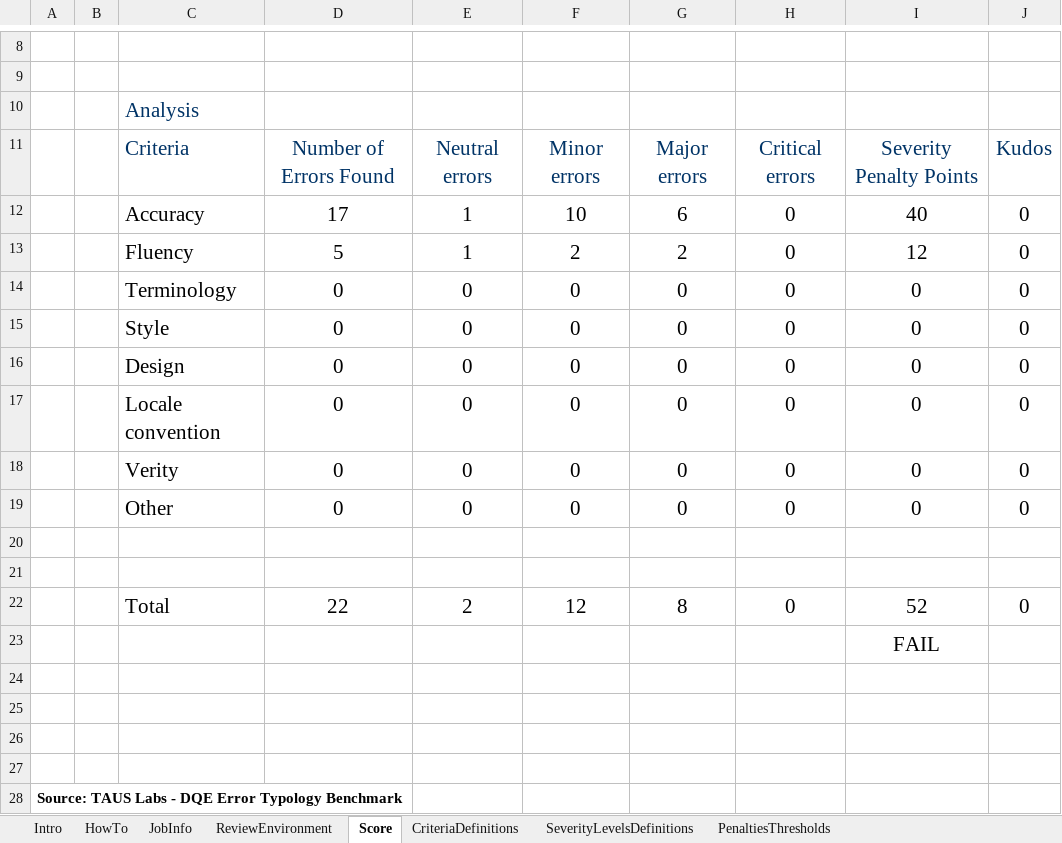
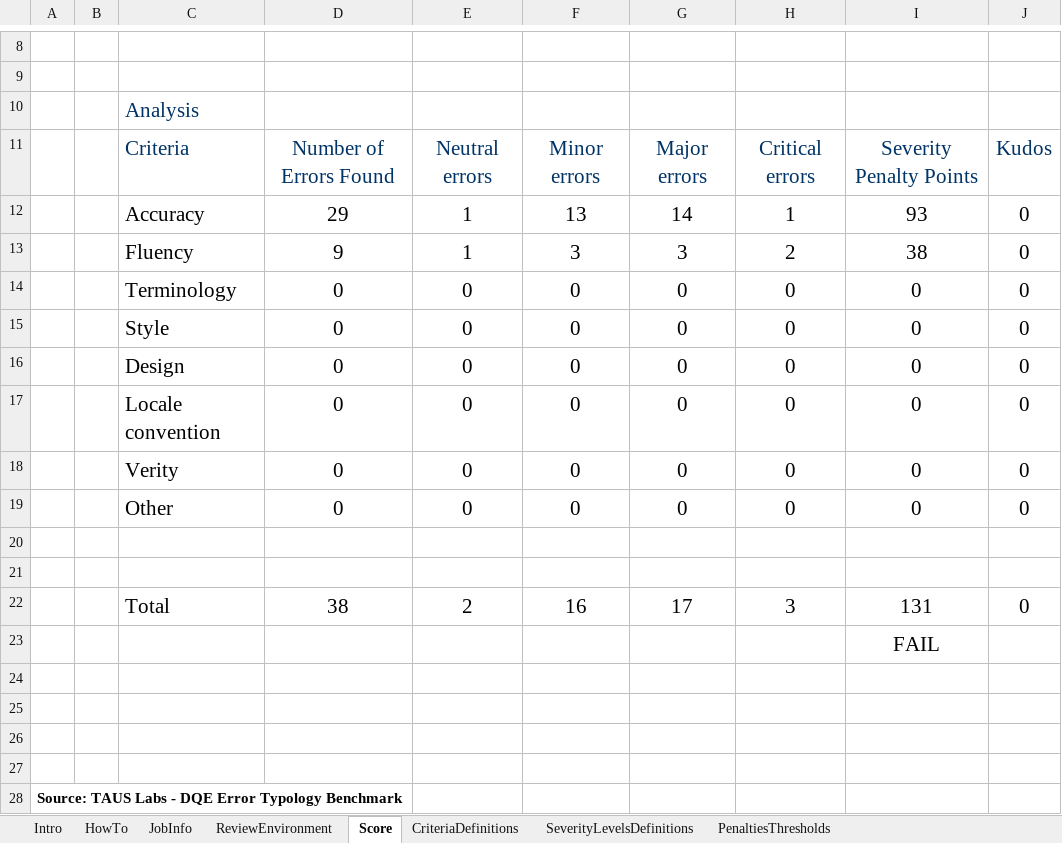
Before and after one commit to mazyar1990/MTE-Spreadsheets, an Excel workbook: arabic/modernmt.xlsx, sheet Score, drawn as a sheet; only a part is shown, gaps mark what is left out; values as stored, in another font and other column widths than the file's, no borders; removed rows and columns are numbered as before the commit, all else as after; the diff names each change by its address in the sheet, - before the commit and + after, or states it on an @@ line.

```diff
--- a/arabic/modernmt.xlsx (sheet Score)
+++ b/arabic/modernmt.xlsx (sheet Score)
-row 12:  |  | Accuracy | 17 | 1 | 10 | 6 | 0 | 40 | 0
-row 13:  |  | Fluency | 5 | 1 | 2 | 2 | 0 | 12 | 0
+row 12:  |  | Accuracy | 29 | 1 | 13 | 14 | 1 | 93 | 0
+row 13:  |  | Fluency | 9 | 1 | 3 | 3 | 2 | 38 | 0
-row 22:  |  | Total | 22 | 2 | 12 | 8 | 0 | 52 | 0
+row 22:  |  | Total | 38 | 2 | 16 | 17 | 3 | 131 | 0
```
Also changed, not shown: sheet ReviewEnvironment, formulas that keep their value, hidden cells, arabic/bing.xlsx, arabic/google.xlsx, 9 other files.
